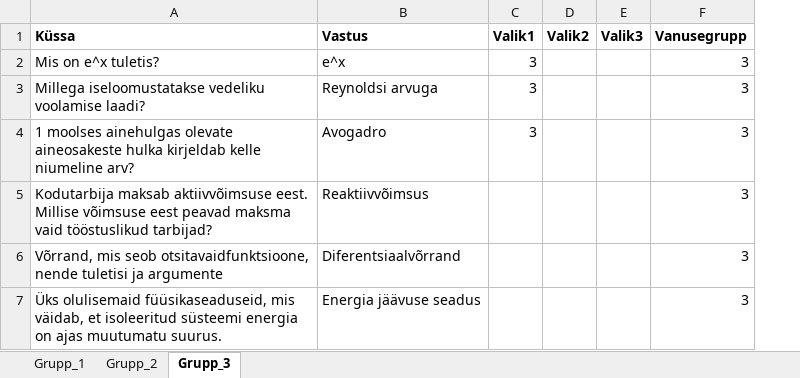
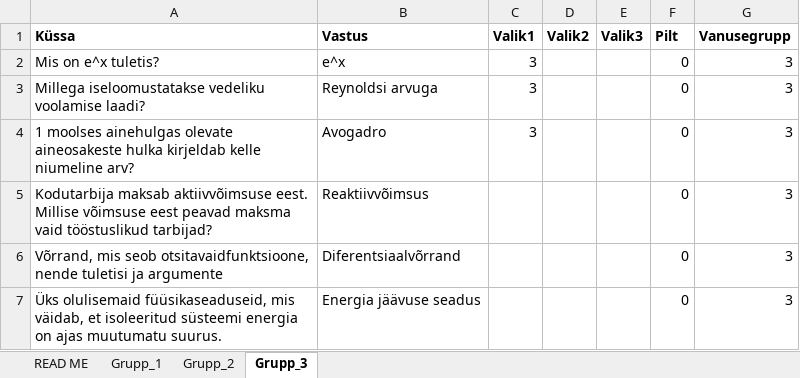
Before and after one commit to Isometimescode1/vendingprojekt, an Excel workbook: Küsimused.xlsx, sheet Grupp_3, drawn as a sheet; values as stored, in another font and other column widths than the file's, no borders; the diff names each change by its address in the sheet, - before the commit and + after, or states it on an @@ line.

```diff
--- a/Küsimused.xlsx (sheet Grupp_3)
+++ b/Küsimused.xlsx (sheet Grupp_3)
+sheet tab: READ ME
+column F (Pilt), rows 2-7: all 0
```
Also changed, not shown: sheet Grupp_2, sheet Grupp_1, 6 other files.
